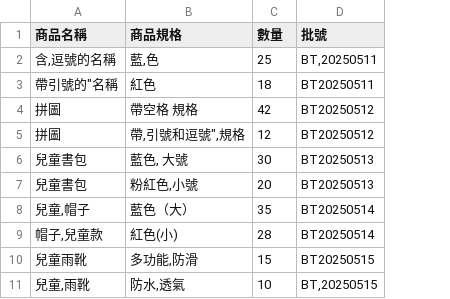
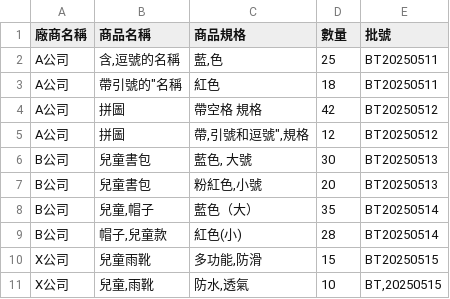
Before and after one commit to guan404ming/ship-it, a CSV file: lib/data/csv/庫存資料複雜範本.csv, drawn as a sheet; addresses are those after the commit; the diff names each change by its address in the sheet, - before the commit and + after, or states it on an @@ line.

```diff
--- a/lib/data/csv/庫存資料複雜範本.csv
+++ b/lib/data/csv/庫存資料複雜範本.csv
+column A (廠商名稱), rows 2-11: A公司 | A公司 | A公司 | A公司 | B公司 | B公司 | B公司 | B公司 | X公司 | X公司
-E2 (批號): BT,20250511
+E2 (批號): BT20250511
```
Also changed, not shown: lib/data/csv/庫存資料更新範本.csv, lib/data/csv/庫存資料範本.csv, 5 other files.
